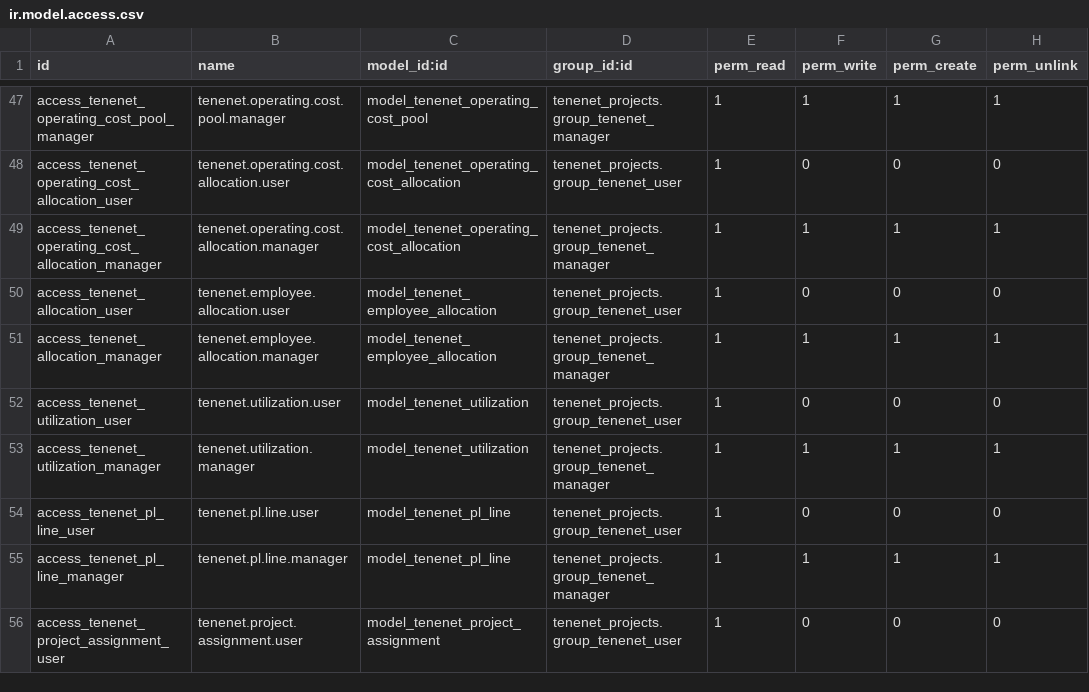
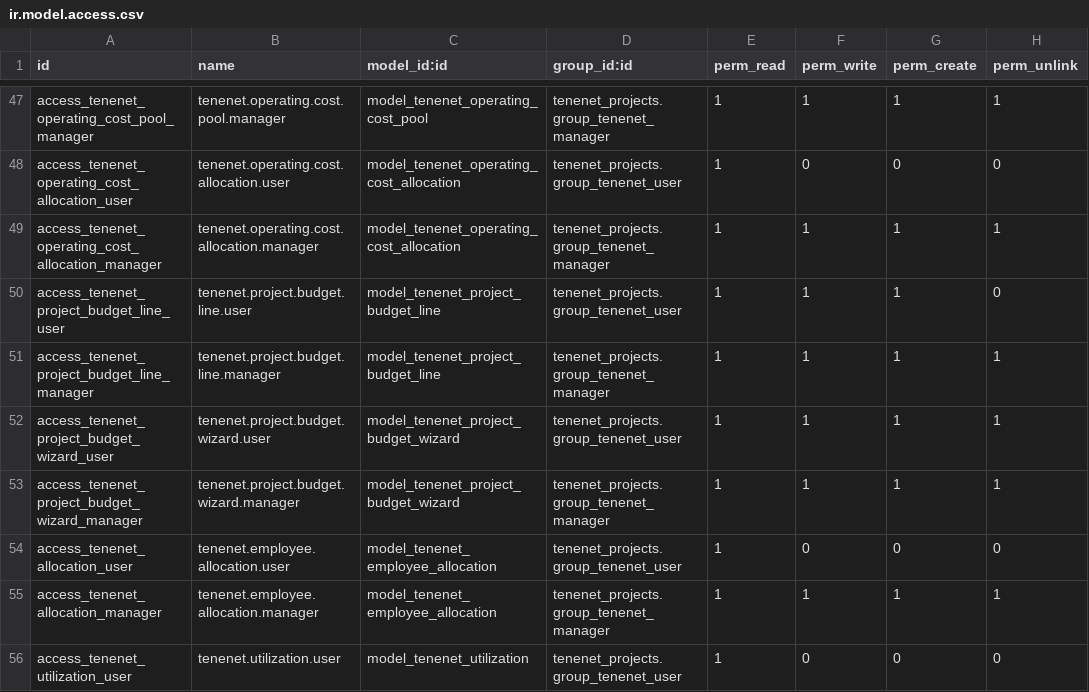
Before and after one commit to brunovskyoliver/tenenet_projects, a CSV file: security/ir.model.access.csv, drawn as a sheet; only a part is shown, gaps mark what is left out; the shorter side is filled out with more unchanged rows.

Commit message:
merging after dev with koci changes with p&l and project logic

```diff
--- a/security/ir.model.access.csv
+++ b/security/ir.model.access.csv
@@ -49,2 +49,6 @@ access_tenenet_operating_cost_allocation_user,tenenet.operating.cost.allocation.
 access_tenenet_operating_cost_allocation_manager,tenenet.operating.cost.allocation.manager,model_tenenet_operating_cost_allocation,tenenet_projects.group_tenenet_manager,1,1,1,1
+access_tenenet_project_budget_line_user,tenenet.project.budget.line.user,model_tenenet_project_budget_line,tenenet_projects.group_tenenet_user,1,1,1,0
+access_tenenet_project_budget_line_manager,tenenet.project.budget.line.manager,model_tenenet_project_budget_line,tenenet_projects.group_tenenet_manager,1,1,1,1
+access_tenenet_project_budget_wizard_user,tenenet.project.budget.wizard.user,model_tenenet_project_budget_wizard,tenenet_projects.group_tenenet_user,1,1,1,1
+access_tenenet_project_budget_wizard_manager,tenenet.project.budget.wizard.manager,model_tenenet_project_budget_wizard,tenenet_projects.group_tenenet_manager,1,1,1,1
 access_tenenet_allocation_user,tenenet.employee.allocation.user,model_tenenet_employee_allocation,tenenet_projects.group_tenenet_user,1,0,0,0
```
Also changed, not shown: 30 other files.
